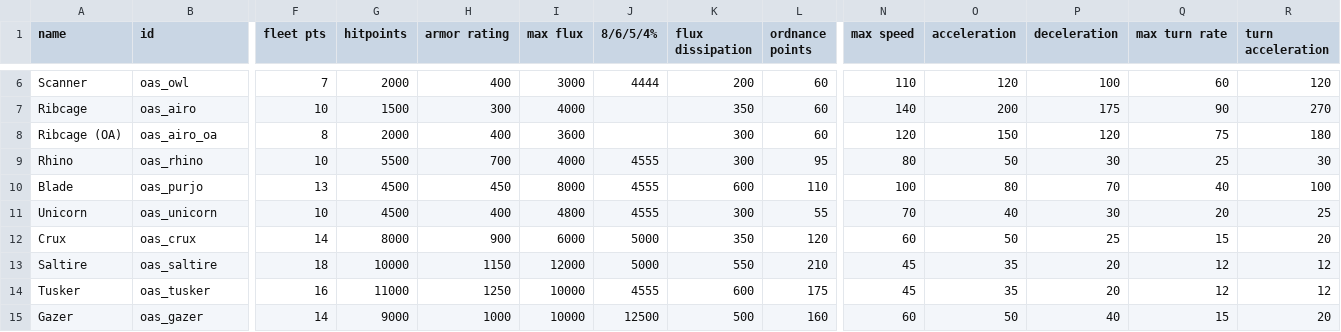
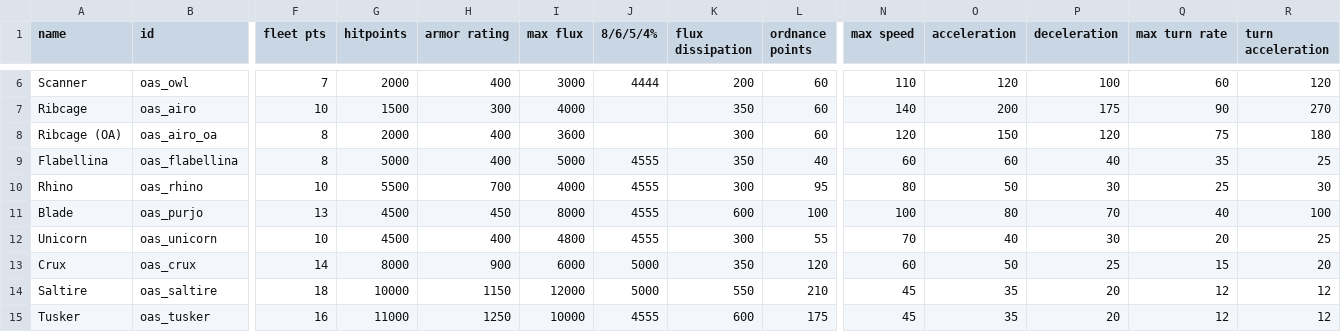
Before and after one commit to toopok4k3/Osiris-Alliance, a CSV file: data/hulls/ship_data.csv, drawn as a sheet; only a part is shown, gaps mark what is left out; the shorter side is filled out with more unchanged rows; addresses are those after the commit; rows hold the shown columns only; the diff names each change by its address in the sheet, - before the commit and + after, or states it on an @@ line.

```diff
--- a/data/hulls/ship_data.csv
+++ b/data/hulls/ship_data.csv
+row 9: Flabellina | oas_flabellina | 8 | 5000 | 400 | 5000 | 4555 | 350 | 40 | 60 | 60 | 40 | 35 | 25
-L11 (ordnance points): 110
+L11 (ordnance points): 100
```
Also changed, not shown: data/campaign/sim_opponents.csv, data/campaign/sim_opponents_dev.csv, 40 other files.
